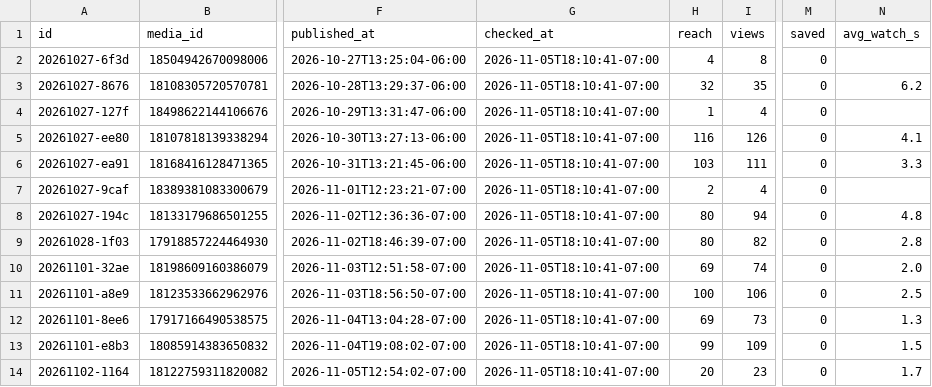
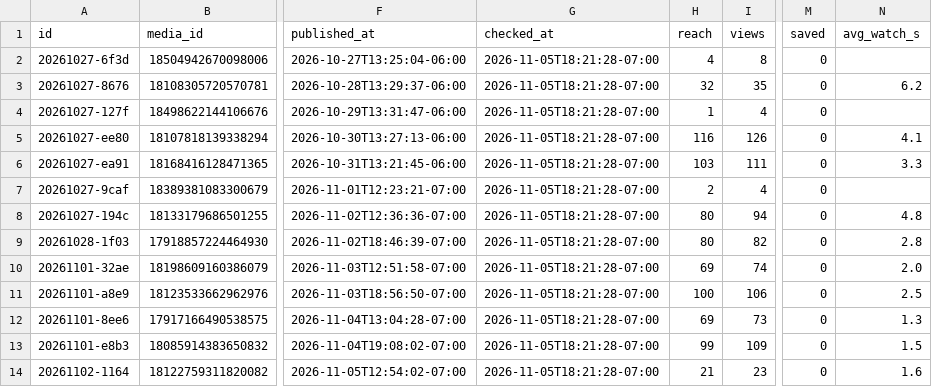
Before and after one commit to lunchbreaklifts/lunch-break-lifts, a CSV file: stats.csv, drawn as a sheet; only a part is shown, gaps mark what is left out; the diff names each change by its address in the sheet, - before the commit and + after, or states it on an @@ line.

```diff
--- a/stats.csv
+++ b/stats.csv
-G2:G14 (checked_at): 2026-11-05T18:10:41-07:00
+G2:G14 (checked_at): 2026-11-05T18:21:28-07:00
-H14 (reach): 20
+H14 (reach): 21
-N14 (avg_watch_s): 1.7
+N14 (avg_watch_s): 1.6
```
Also changed, not shown: posts.csv, 11 other files.
